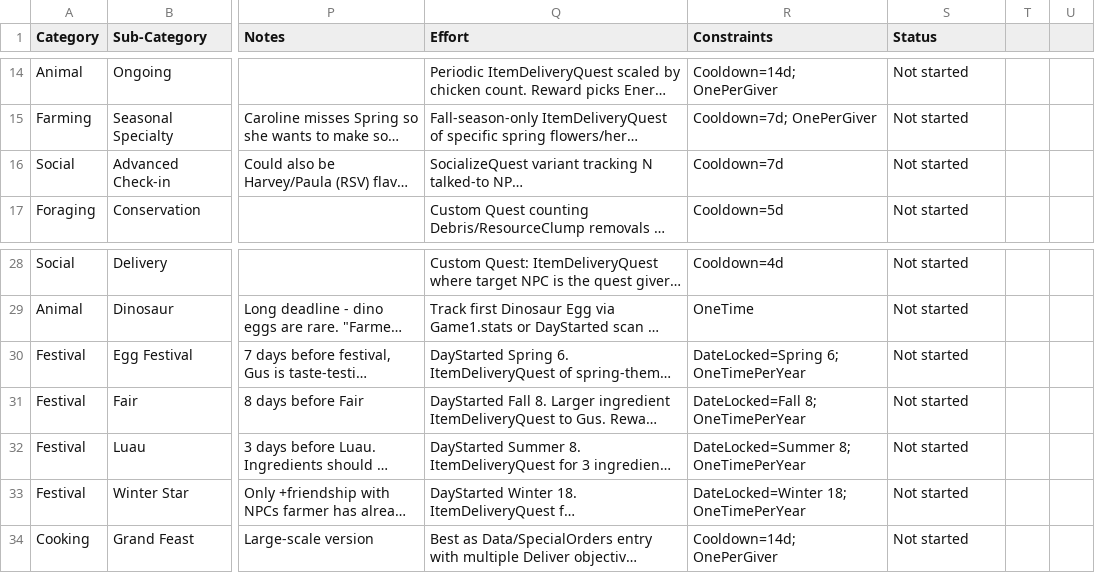
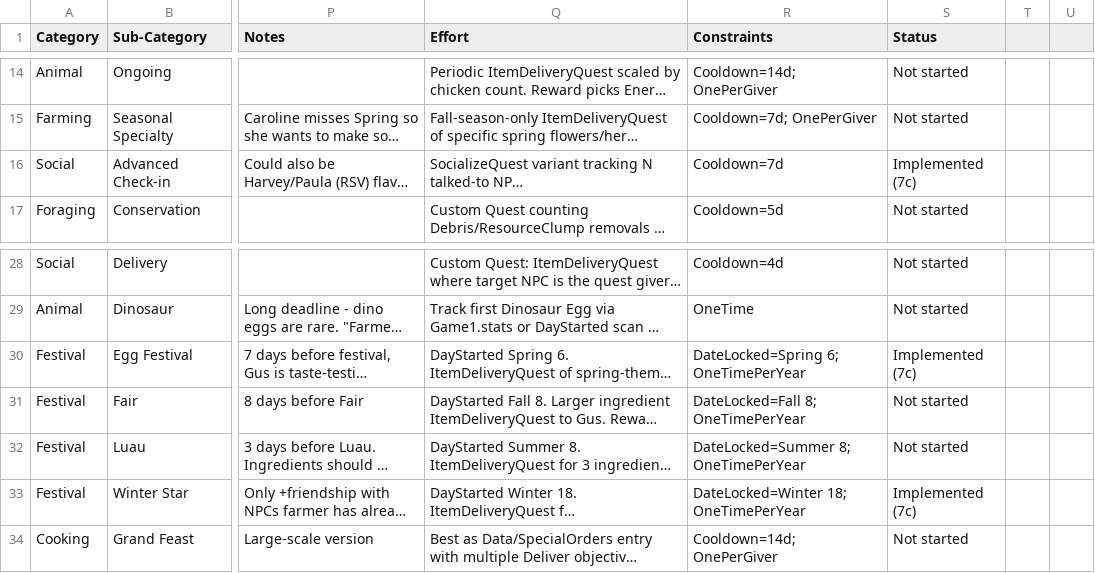
Before and after one commit to Rafia-Bee/StardewMods, a CSV file: MoreQuests/docs/MoreQuests_QuestTable.csv, drawn as a sheet; only a part is shown, gaps mark what is left out; long unchanged cells end in …; the diff names each change by its address in the sheet, - before the commit and + after, or states it on an @@ line.

```diff
--- a/MoreQuests/docs/MoreQuests_QuestTable.csv
+++ b/MoreQuests/docs/MoreQuests_QuestTable.csv
-S16 (Status): Not started
+S16 (Status): Implemented (7c)
-S30 (Status): Not started
+S30 (Status): Implemented (7c)
-S33 (Status): Not started
+S33 (Status): Implemented (7c)
```
Also changed, not shown: 8 other files.
